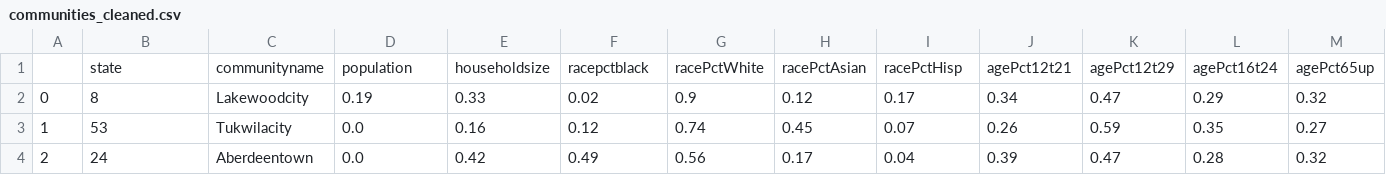
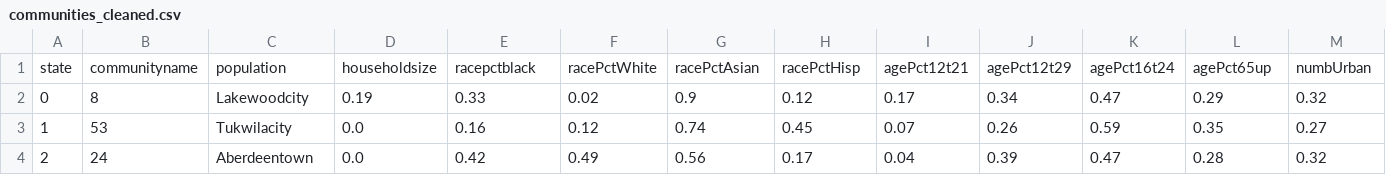
Before and after one commit to Gaspard-a11y/MATH70072-Big-Data, a CSV file: communities_cleaned.csv, drawn as a sheet; only a part is shown; removed rows and columns are numbered as before the commit, all else as after; rows hold the shown columns only; the diff names each change by its address in the sheet, - before the commit and + after, or states it on an @@ line.

Commit message:
Fix loose '", " in header line.

```diff
--- a/communities_cleaned.csv
+++ b/communities_cleaned.csv
-row 1:  | state | communityname | population | householdsize | racepctblack | racePctWhite | racePctAsian | racePctHisp | agePct12t21 | agePct12t29 | agePct16t24 | agePct65up
+row 1: state | communityname | population | householdsize | racepctblack | racePctWhite | racePctAsian | racePctHisp | agePct12t21 | agePct12t29 | agePct16t24 | agePct65up | numbUrban
```
